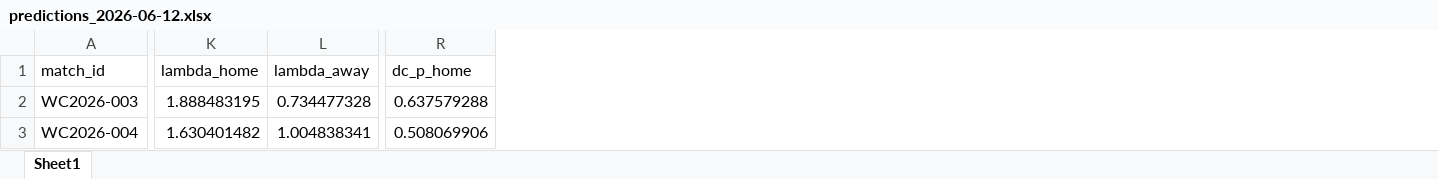
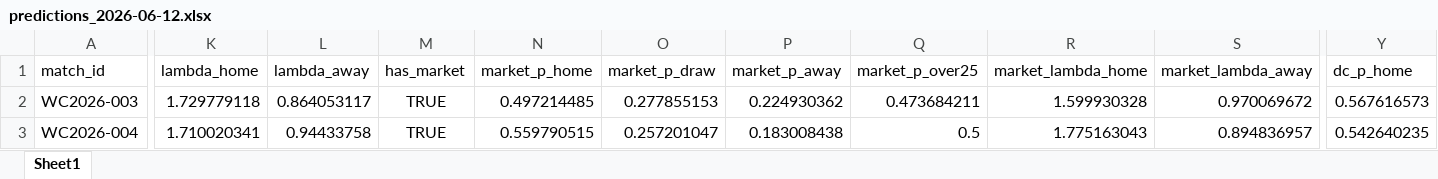
Before and after one commit to paul-pinto/FIFA-World-Cup-2026-Prediction-Pipeline, an Excel workbook: outputs/daily/predictions_2026-06-12.xlsx, sheet Sheet1, drawn as a sheet; only a part is shown, gaps mark what is left out; values as stored, in another font and other column widths than the file's, no borders; addresses are those after the commit; the diff covers the shown part only; the diff names each change by its address in the sheet, - before the commit and + after, or states it on an @@ line.

Commit message:
Core V1 World Cup predictor with ML DC Monte Carlo odds and daily outputs

```diff
--- a/outputs/daily/predictions_2026-06-12.xlsx (sheet Sheet1)
+++ b/outputs/daily/predictions_2026-06-12.xlsx (sheet Sheet1)
+column M (has_market), rows 2-3: TRUE | TRUE
+column N (market_p_home), rows 2-3: 0.497214485 | 0.559790515
+column O (market_p_draw), rows 2-3: 0.277855153 | 0.257201047
+column P (market_p_away), rows 2-3: 0.224930362 | 0.183008438
+column Q (market_p_over25), rows 2-3: 0.473684211 | 0.5
+column R (market_lambda_home), rows 2-3: 1.599930328 | 1.775163043
+column S (market_lambda_away), rows 2-3: 0.970069672 | 0.894836957
-K2 (lambda_home): 1.888483195
+K2 (lambda_home): 1.729779118
-L2 (lambda_away): 0.734477328
+L2 (lambda_away): 0.864053117
-Y2 (dc_p_home): 0.637579288
+Y2 (dc_p_home): 0.567616573
-K3 (lambda_home): 1.630401482
+K3 (lambda_home): 1.710020341
-L3 (lambda_away): 1.004838341
+L3 (lambda_away): 0.94433758
-Y3 (dc_p_home): 0.508069906
+Y3 (dc_p_home): 0.542640235
```
Also changed, not shown: 66 edited cells elsewhere in this sheet, 3 other files.
